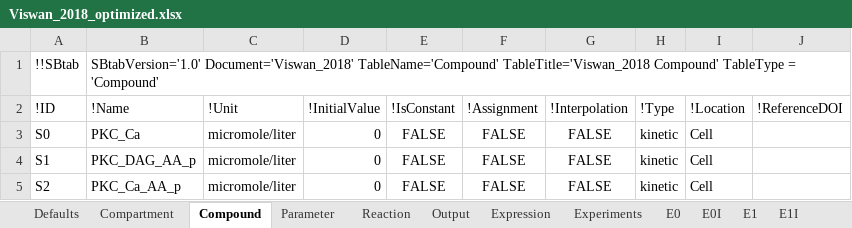
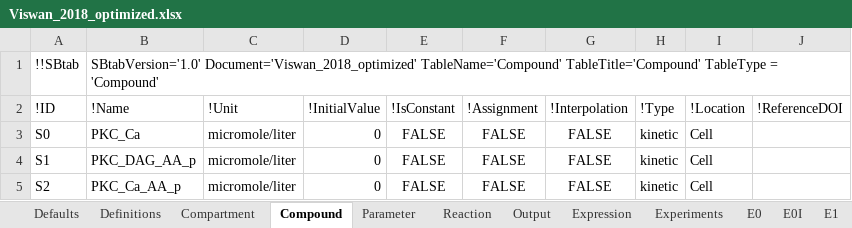
Before and after one commit to jpgsantos/Model_Viswan_2018, an Excel workbook: Viswan_2018_optimized.xlsx, sheet Compound, drawn as a sheet; only a part is shown; values as stored, in another font and other column widths than the file's, no borders; the diff names each change by its address in the sheet, - before the commit and + after, or states it on an @@ line.

```diff
--- a/Viswan_2018_optimized.xlsx (sheet Compound)
+++ b/Viswan_2018_optimized.xlsx (sheet Compound)
+sheet tab: Definitions
-B1 (!Name): SBtabVersion='1.0' Document='Viswan_2018' TableName='Compound' TableTitle='Viswan_2018 Compound' TableType =…
+B1 (!Name): SBtabVersion='1.0' Document='Viswan_2018_optimized' TableName='Compound' TableTitle='Compound' TableType =…
```
Also changed, not shown: sheet E0I, sheet E1I, sheet Compartment, sheet Expression, sheet E0, sheet Defaults, 5 more sheets, Viswan_2018.xlsx, 25 other files.
